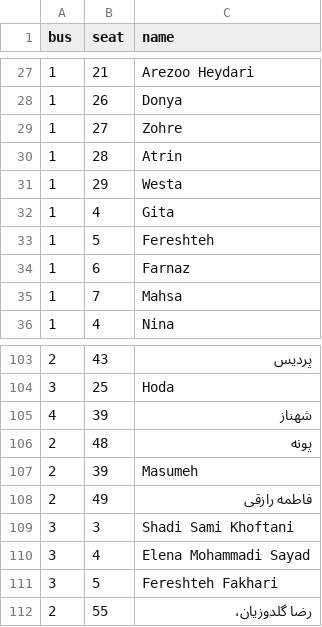
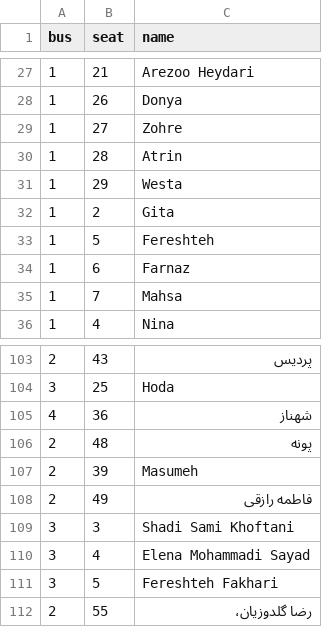
Before and after one commit to samdaraei1-hue/bus-seats, a CSV file: seats.csv, drawn as a sheet; only a part is shown, gaps mark what is left out.

Commit message:
Update seats.csv

```diff
--- a/seats.csv
+++ b/seats.csv
@@ -31,3 +31,3 @@ bus,seat,name
 1,29,Westa
-1,4,Gita
+1,2,Gita
 1,5,Fereshteh
@@ -104,3 +104,3 @@ bus,seat,name
 3,25,Hoda
-4,39,شهناز
+4,36,شهناز
 2,48,پونه
```
